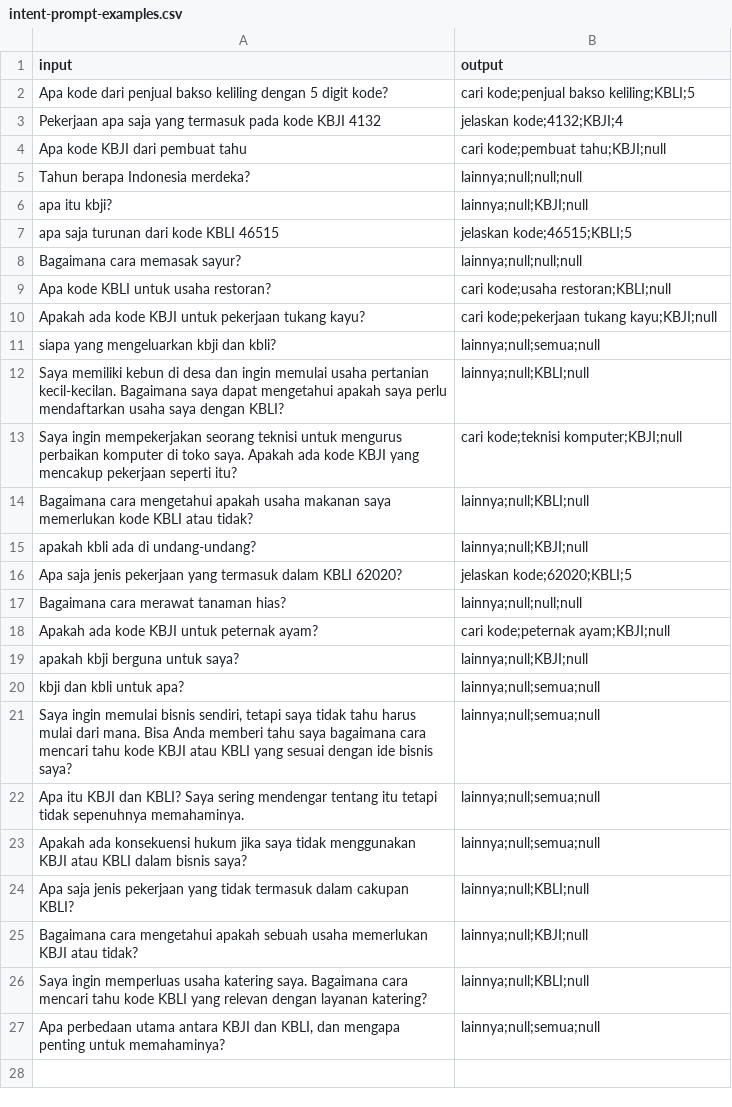
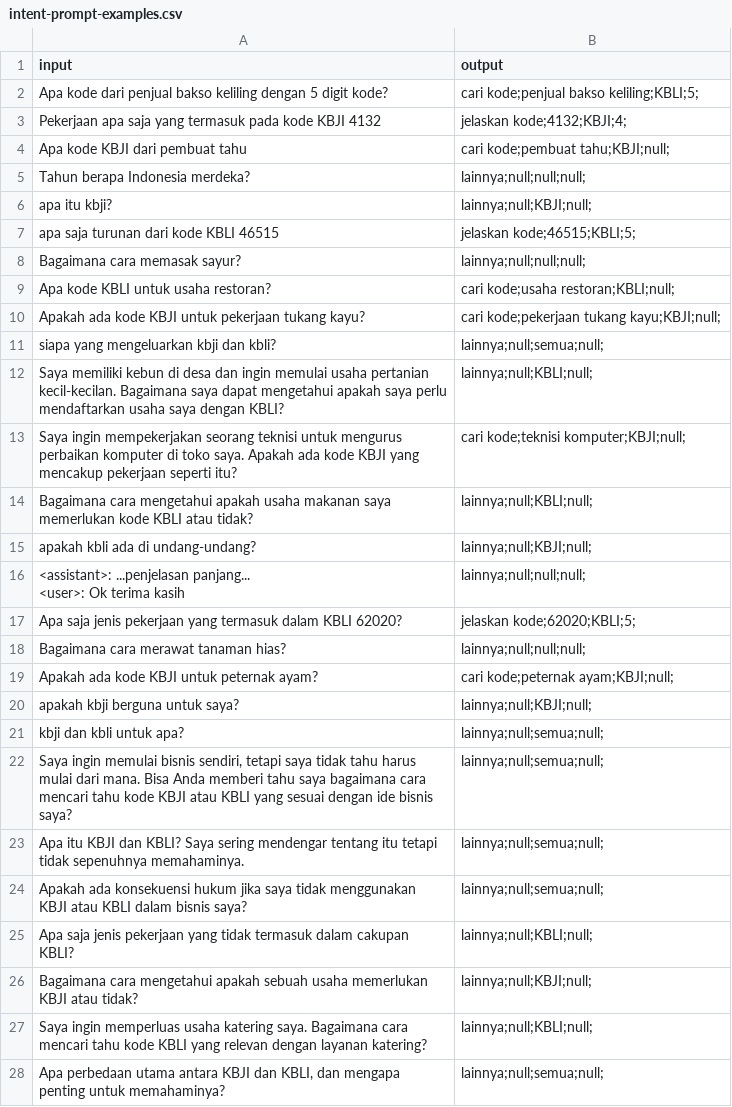
Before and after one commit to bayurayhan/chatbot-kbli-kbji, a CSV file: chatbot/templates/intent-prompt-examples.csv, drawn as a sheet; only a part is shown; the diff covers the shown part only.

Commit message:
Fixing prompts and configs
- Using Gemini 1.5 Flash.
- Prompt template improves.
- Improve response.

```diff
--- a/chatbot/templates/intent-prompt-examples.csv
+++ b/chatbot/templates/intent-prompt-examples.csv
@@ -1,27 +1,29 @@
 input;output
-Apa kode dari penjual bakso keliling dengan 5 digit kode?;"cari kode;penjual bakso keliling;KBLI;5"
-Pekerjaan apa saja yang termasuk pada kode KBJI 4132;"jelaskan kode;4132;KBJI;4"
-Apa kode KBJI dari pembuat tahu;"cari kode;pembuat tahu;KBJI;null"
-Tahun berapa Indonesia merdeka?;"lainnya;null;null;null"
-apa itu kbji?;"lainnya;null;KBJI;null"
-apa saja turunan dari kode KBLI 46515;"jelaskan kode;46515;KBLI;5"
-Bagaimana cara memasak sayur?;"lainnya;null;null;null"
-Apa kode KBLI untuk usaha restoran?;"cari kode;usaha restoran;KBLI;null"
-Apakah ada kode KBJI untuk pekerjaan tukang kayu?;"cari kode;pekerjaan tukang kayu;KBJI;null"
-siapa yang mengeluarkan kbji dan kbli?;"lainnya;null;semua;null"
-Saya memiliki kebun di desa dan ingin memulai usaha pertanian kecil-kecilan. Bagaimana saya dapat mengetahui apakah saya perlu mendaftarkan usaha saya dengan KBLI?;"lainnya;null;KBLI;null"
-Saya ingin mempekerjakan seorang teknisi untuk mengurus perbaikan komputer di toko saya. Apakah ada kode KBJI yang mencakup pekerjaan seperti itu?;"cari kode;teknisi komputer;KBJI;null"
-Bagaimana cara mengetahui apakah usaha makanan saya memerlukan kode KBLI atau tidak?;"lainnya;null;KBLI;null"
-apakah kbli ada di undang-undang?;"lainnya;null;KBJI;null"
-Apa saja jenis pekerjaan yang termasuk dalam KBLI 62020?;"jelaskan kode;62020;KBLI;5"
-Bagaimana cara merawat tanaman hias?;"lainnya;null;null;null"
-Apakah ada kode KBJI untuk peternak ayam?;"cari kode;peternak ayam;KBJI;null"
-apakah kbji berguna untuk saya?;"lainnya;null;KBJI;null"
-kbji dan kbli untuk apa?;"lainnya;null;semua;null"
-Saya ingin memulai bisnis sendiri, tetapi saya tidak tahu harus mulai dari mana. Bisa Anda memberi tahu saya bagaimana cara mencari tahu kode KBJI atau KBLI yang sesuai dengan ide bisnis saya?;"lainnya;null;semua;null"
-Apa itu KBJI dan KBLI? Saya sering mendengar tentang itu tetapi tidak sepenuhnya memahaminya.;"lainnya;null;semua;null"
-Apakah ada konsekuensi hukum jika saya tidak menggunakan KBJI atau KBLI dalam bisnis saya?;"lainnya;null;semua;null"
-Apa saja jenis pekerjaan yang tidak termasuk dalam cakupan KBLI?;"lainnya;null;KBLI;null"
-Bagaimana cara mengetahui apakah sebuah usaha memerlukan KBJI atau tidak?;"lainnya;null;KBJI;null"
-Saya ingin memperluas usaha katering saya. Bagaimana cara mencari tahu kode KBLI yang relevan dengan layanan katering?;"lainnya;null;KBLI;null"
-Apa perbedaan utama antara KBJI dan KBLI, dan mengapa penting untuk memahaminya?;"lainnya;null;semua;null"
+Apa kode dari penjual bakso keliling dengan 5 digit kode?;"cari kode;penjual bakso keliling;KBLI;5;"
+Pekerjaan apa saja yang termasuk pada kode KBJI 4132;"jelaskan kode;4132;KBJI;4;"
+Apa kode KBJI dari pembuat tahu;"cari kode;pembuat tahu;KBJI;null;"
+Tahun berapa Indonesia merdeka?;"lainnya;null;null;null;"
+apa itu kbji?;"lainnya;null;KBJI;null;"
+apa saja turunan dari kode KBLI 46515;"jelaskan kode;46515;KBLI;5;"
+Bagaimana cara memasak sayur?;"lainnya;null;null;null;"
+Apa kode KBLI untuk usaha restoran?;"cari kode;usaha restoran;KBLI;null;"
+Apakah ada kode KBJI untuk pekerjaan tukang kayu?;"cari kode;pekerjaan tukang kayu;KBJI;null;"
+siapa yang mengeluarkan kbji dan kbli?;"lainnya;null;semua;null;"
+Saya memiliki kebun di desa dan ingin memulai usaha pertanian kecil-kecilan. Bagaimana saya dapat mengetahui apakah saya perlu mendaftarkan usaha saya dengan KBLI?;"lainnya;null;KBLI;null;"
+Saya ingin mempekerjakan seorang teknisi untuk mengurus perbaikan komputer di toko saya. Apakah ada kode KBJI yang mencakup pekerjaan seperti itu?;"cari kode;teknisi komputer;KBJI;null;"
+Bagaimana cara mengetahui apakah usaha makanan saya memerlukan kode KBLI atau tidak?;"lainnya;null;KBLI;null;"
+apakah kbli ada di undang-undang?;"lainnya;null;KBJI;null;"
+"<assistant>: ...penjelasan panjang...
+<user>: Ok terima kasih";"lainnya;null;null;null;"
+Apa saja jenis pekerjaan yang termasuk dalam KBLI 62020?;"jelaskan kode;62020;KBLI;5;"
+Bagaimana cara merawat tanaman hias?;"lainnya;null;null;null;"
+Apakah ada kode KBJI untuk peternak ayam?;"cari kode;peternak ayam;KBJI;null;"
+apakah kbji berguna untuk saya?;"lainnya;null;KBJI;null;"
+kbji dan kbli untuk apa?;"lainnya;null;semua;null;"
+Saya ingin memulai bisnis sendiri, tetapi saya tidak tahu harus mulai dari mana. Bisa Anda memberi tahu saya bagaimana cara mencari tahu kode KBJI atau KBLI yang sesuai dengan ide bisnis saya?;"lainnya;null;semua;null;"
+Apa itu KBJI dan KBLI? Saya sering mendengar tentang itu tetapi tidak sepenuhnya memahaminya.;"lainnya;null;semua;null;"
+Apakah ada konsekuensi hukum jika saya tidak menggunakan KBJI atau KBLI dalam bisnis saya?;"lainnya;null;semua;null;"
+Apa saja jenis pekerjaan yang tidak termasuk dalam cakupan KBLI?;"lainnya;null;KBLI;null;"
+Bagaimana cara mengetahui apakah sebuah usaha memerlukan KBJI atau tidak?;"lainnya;null;KBJI;null;"
+Saya ingin memperluas usaha katering saya. Bagaimana cara mencari tahu kode KBLI yang relevan dengan layanan katering?;"lainnya;null;KBLI;null;"
+Apa perbedaan utama antara KBJI dan KBLI, dan mengapa penting untuk memahaminya?;"lainnya;null;semua;null;"
```
Also changed, not shown: 2 added rows elsewhere in this file, 7 other files.
